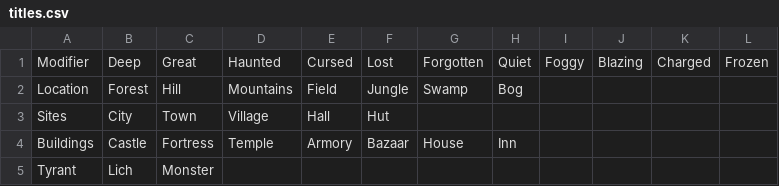
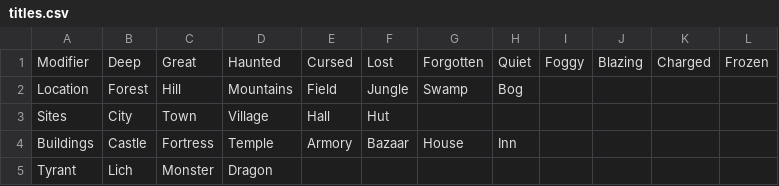
Before and after one commit to TheAliasKnight/githubtest, a CSV file: titles.csv, drawn as a sheet.

Commit message:
I added Dragon

```diff
--- a/titles.csv
+++ b/titles.csv
@@ -4,2 +4,2 @@ Sites,City,Town,Village,Hall,Hut,,,,,,
 Buildings,Castle,Fortress,Temple,Armory,Bazaar,House,Inn,,,,
-Tyrant,Lich,Monster,,,,,,,,,
+Tyrant,Lich,Monster,Dragon,,,,,,,,
```
